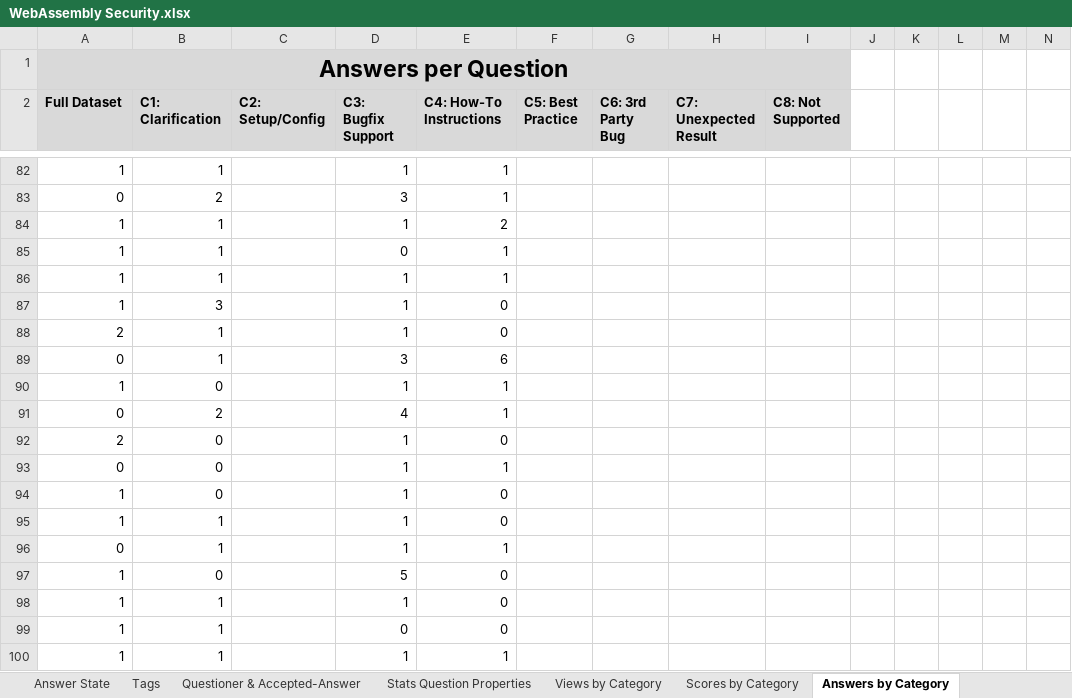
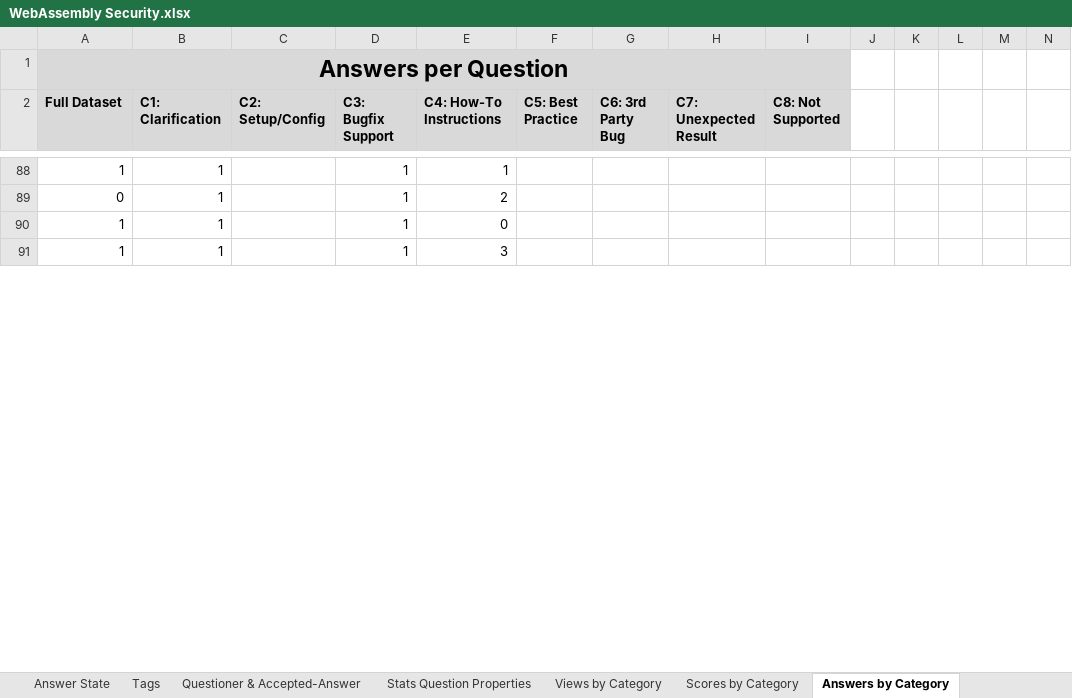
Before and after one commit to PascalMarcAndre/WebAssembly-Security, an Excel workbook: WebAssembly Security.xlsx, sheet Answers by Category, drawn as a sheet; only a part is shown, gaps mark what is left out; values as stored, in another font and other column widths than the file's, no borders; charts and pictures not drawn; removed rows and columns are numbered as before the commit, all else as after; rows hold the shown columns only; the diff covers the shown part only; the diff names each change by its address in the sheet, - before the commit and + after, or states it on an @@ line.

```diff
--- a/WebAssembly Security.xlsx (sheet Answers by Category)
+++ b/WebAssembly Security.xlsx (sheet Answers by Category)
-row 83: 0 | 2 |  | 3 | 1
-A89 (Full Dataset): 1
+A89 (Full Dataset): 0
-row 86: 1 | 1 |  | 1 | 1
-row 87: 1 | 3 |  | 1 | 0
-row 88: 2 | 1 |  | 1 | 0
-row 89: 0 | 1 |  | 3 | 6
-row 90: 1 | 0 |  | 1 | 1
-row 91: 0 | 2 |  | 4 | 1
-row 92: 2 | 0 |  | 1 | 0
-row 93: 0 | 0 |  | 1 | 1
-row 94: 1 | 0 |  | 1 | 0
-row 96: 0 | 1 |  | 1 | 1
-row 97: 1 | 0 |  | 5 | 0
-E91 (C4: How-To Instructions): 0
+E91 (C4: How-To Instructions): 3
-row 99: 1 | 1 |  | 0 | 0
-row 100: 1 | 1 |  | 1 | 1
```
Also changed, not shown: other rows of this sheet, sheet All Questions, sheet Views by Category, sheet Time to 1st Reaction by Categor, sheet Scores by Category, sheet Time to 1st Comment by Category, sheet Developer-Relations by Category, 1 more sheet, formulas that keep their value.
